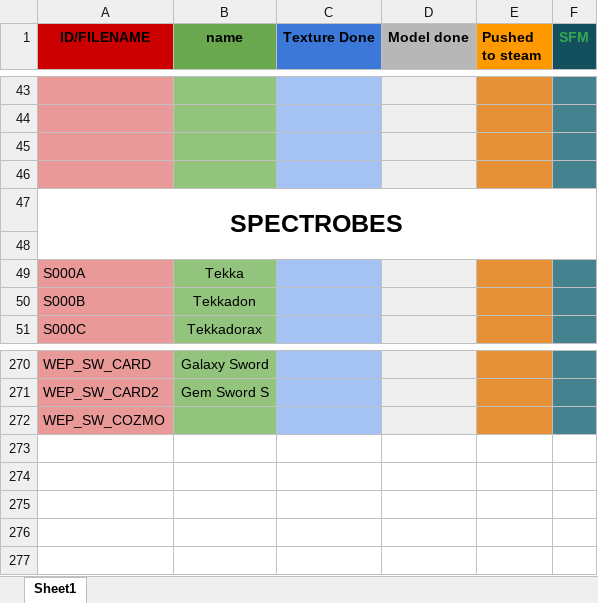
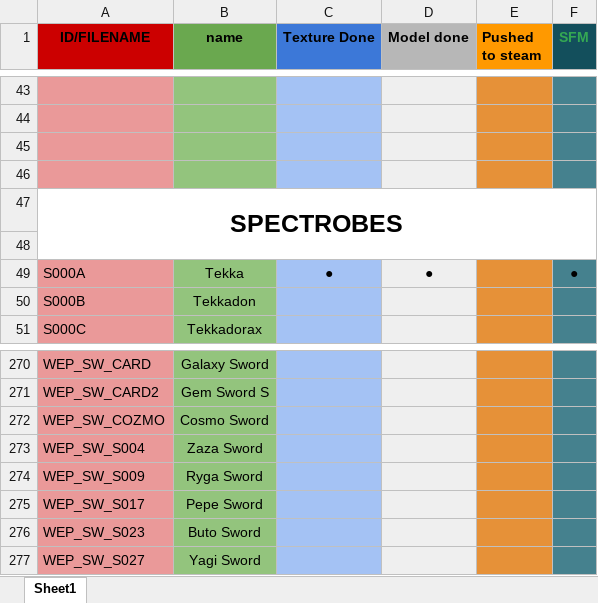
Before and after one commit to WolfEye939/spectrobesSFM, an Excel workbook: SpectrobesSFM checklist.xlsx, sheet Sheet1, drawn as a sheet; only a part is shown, gaps mark what is left out; values as stored, in another font and other column widths than the file's, no borders; the diff names each change by its address in the sheet, - before the commit and + after, or states it on an @@ line.

Commit message:
competed Item list and started correcting creatures

```diff
--- a/SpectrobesSFM checklist.xlsx (sheet Sheet1)
+++ b/SpectrobesSFM checklist.xlsx (sheet Sheet1)
-C49 (Texture Done): (empty)
+C49 (Texture Done): ●
-D49 (Model done): (empty)
+D49 (Model done): ●
-F49 (SFM): (empty)
+F49 (SFM): ●
-B272 (name): (empty)
+B272 (name): Cosmo Sword
+row 273: WEP_SW_S004 | Zaza Sword
+row 274: WEP_SW_S009 | Ryga Sword
+row 275: WEP_SW_S017 | Pepe Sword
+row 276: WEP_SW_S023 | Buto Sword
+row 277: WEP_SW_S027 | Yagi Sword
```
Also changed, not shown: 18 other files.
